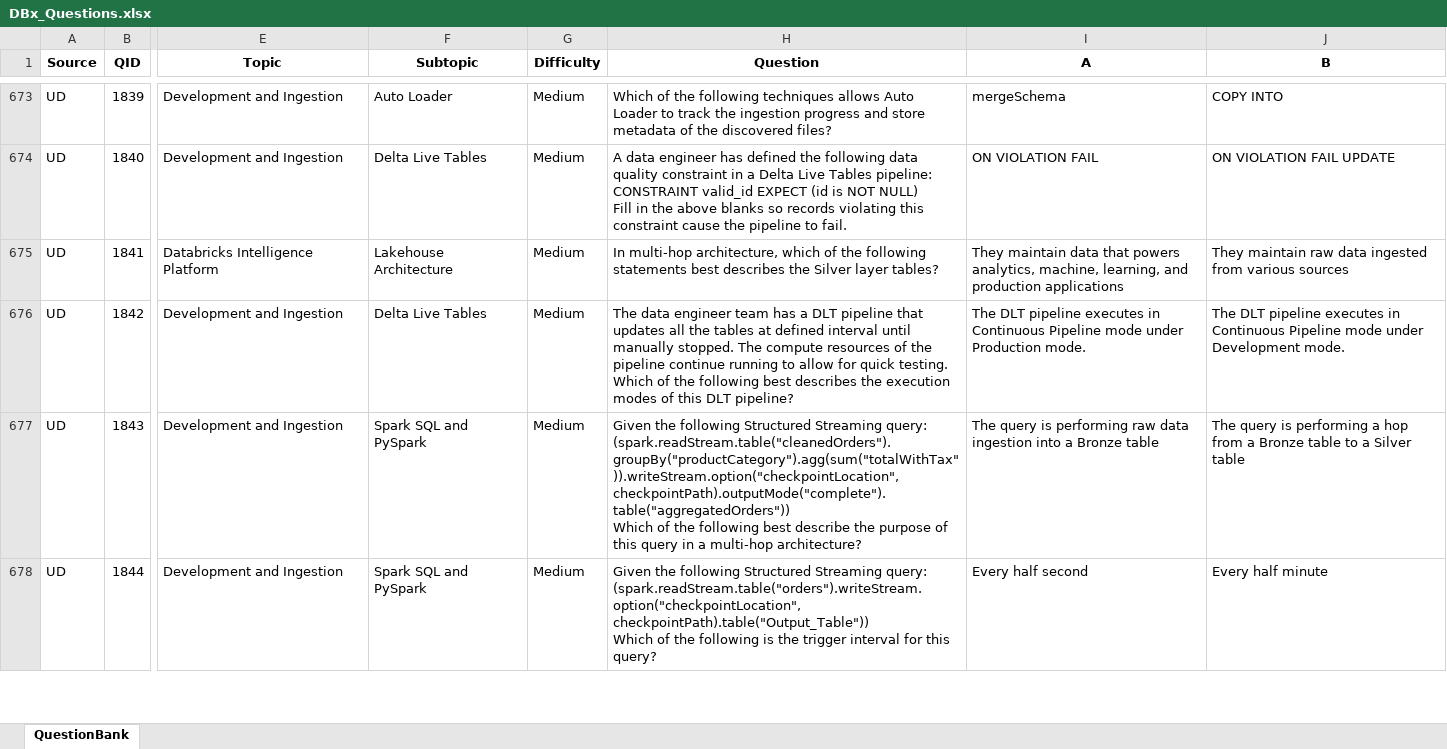
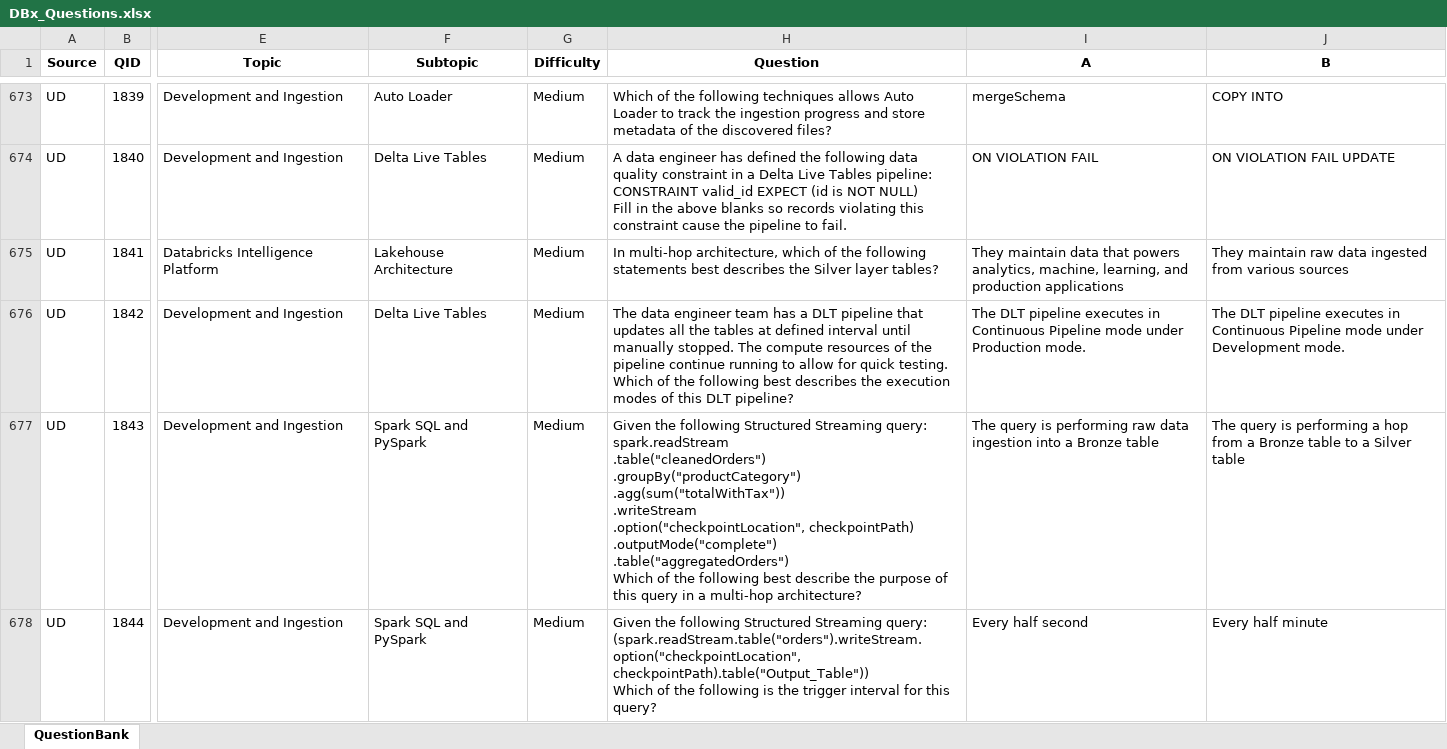
Before and after one commit to wescara/dbx-study-app, an Excel workbook: data/DBx_Questions.xlsx, sheet QuestionBank, drawn as a sheet; only a part is shown, gaps mark what is left out; values as stored, in another font and other column widths than the file's, no borders; ↵ is a line break in a cell; the diff covers the shown part only; the diff names each change by its address in the sheet, - before the commit and + after, or states it on an @@ line.

Commit message:
data checkpoint + recent misses 7d + explanation NaN fix

```diff
--- a/data/DBx_Questions.xlsx (sheet QuestionBank)
+++ b/data/DBx_Questions.xlsx (sheet QuestionBank)
-H677 (Question): …Streaming query: ↵ (spark.readStream.table("cleanedOrders").groupBy("productCategory").agg(sum("totalWithTax")).writeStream.option("checkpointLocation", checkpointPath).outputMode("complete").table("aggregatedOrders")) ↵ Which of…
+H677 (Question): …Streaming query: ↵ spark.readStream ↵ .table("cleanedOrders") ↵ .groupBy("productCategory") ↵ .agg(sum("totalWithTax")) ↵ .writeStream ↵ .option("checkpointLocation", checkpointPath) ↵ .outputMode("complete") ↵ .table("aggregatedOrders") ↵ Which of…
```
Also changed, not shown: 18 edited cells elsewhere in this sheet, 17 other files.
